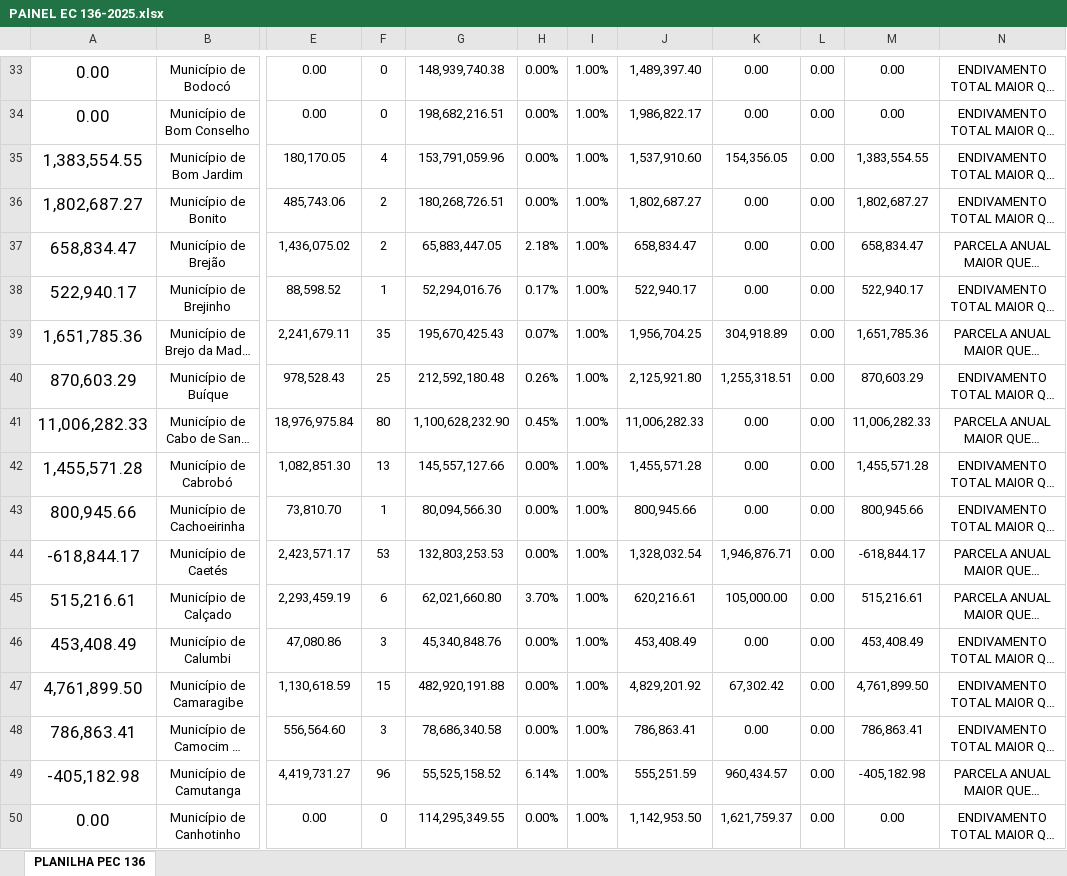
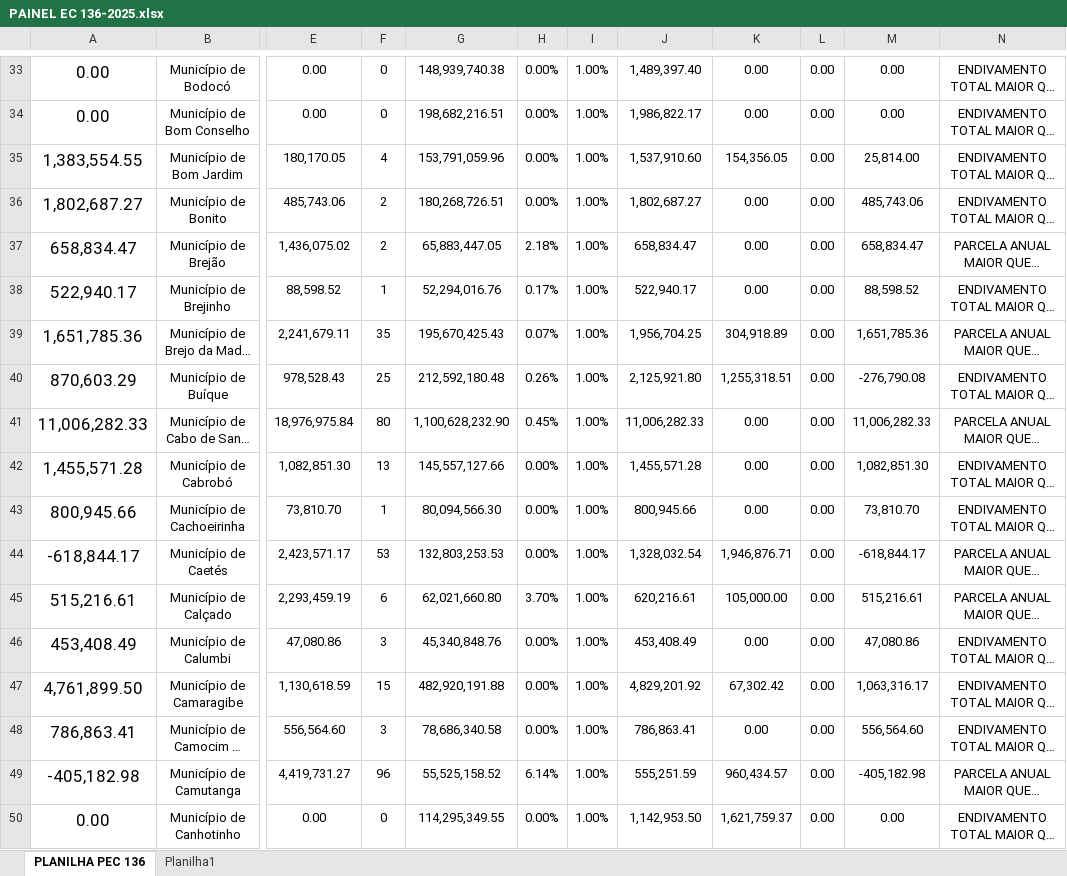
Before and after one commit to arthurbaquino-arch/dashboard-ec136, an Excel workbook: PAINEL EC 136-2025.xlsx, sheet PLANILHA PEC 136, drawn as a sheet; only a part is shown, gaps mark what is left out; long unchanged cells end in …; values as stored, in another font and other column widths than the file's, no borders; conditional formats and table styles not drawn; the diff covers the shown part only; the diff names each change by its address in the sheet, - before the commit and + after, or states it on an @@ line.

```diff
--- a/PAINEL EC 136-2025.xlsx (sheet PLANILHA PEC 136)
+++ b/PAINEL EC 136-2025.xlsx (sheet PLANILHA PEC 136)
+sheet tab: Planilha1
-M35: 1,383,554.55
+M35: 25,814.00
-M36: 1,802,687.27
+M36: 485,743.06
-M38: 522,940.17
+M38: 88,598.52
-M40: 870,603.29
+M40: -276,790.08
-M42: 1,455,571.28
+M42: 1,082,851.30
-M43: 800,945.66
+M43: 73,810.70
-M46: 453,408.49
+M46: 47,080.86
-M47: 4,761,899.50
+M47: 1,063,316.17
-M48: 786,863.41
+M48: 556,564.60
```
Also changed, not shown: 1 removed row and 83 edited cells elsewhere in this sheet.
